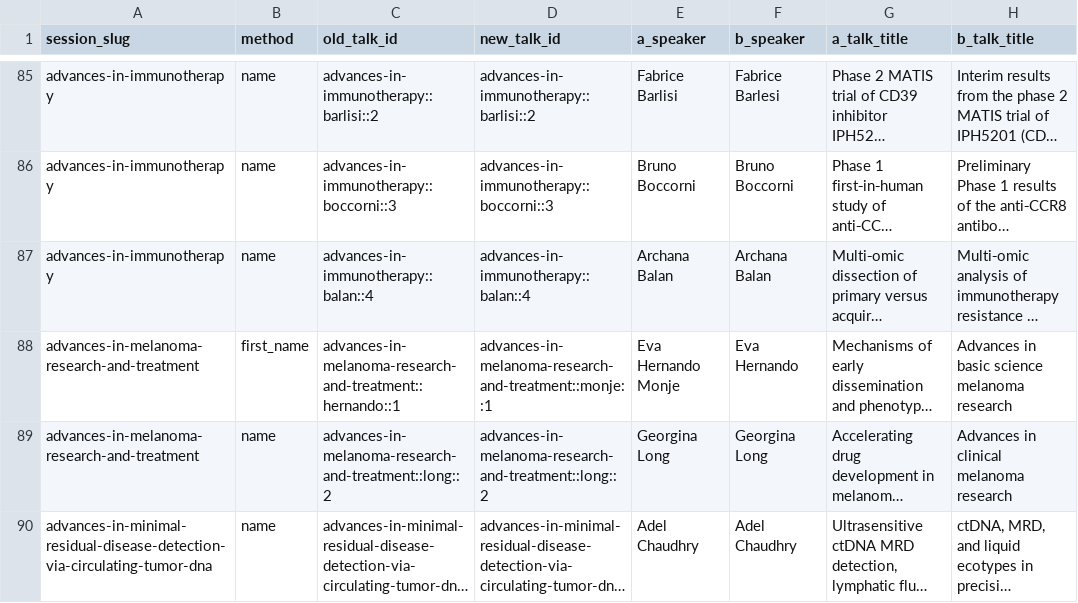
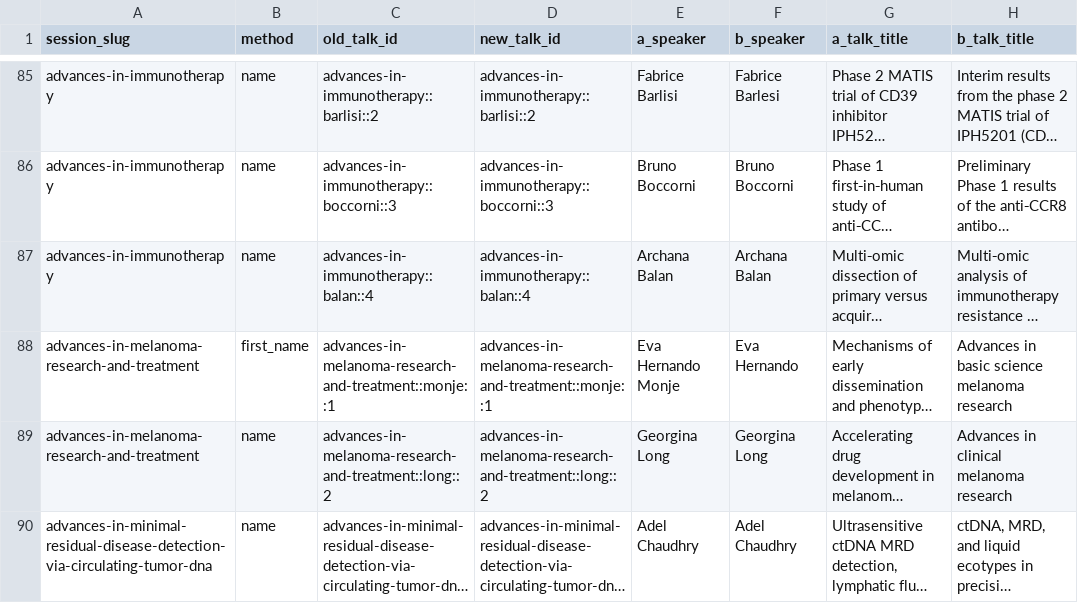
Before and after one commit to fjkiani/aacr-2026, a CSV file: data/master/talk_id_join_map.csv, drawn as a sheet; only a part is shown, gaps mark what is left out; long unchanged cells end in …; the diff covers the shown part only; the diff names each change by its address in the sheet, - before the commit and + after, or states it on an @@ line.

```diff
--- a/data/master/talk_id_join_map.csv
+++ b/data/master/talk_id_join_map.csv
-C88 (old_talk_id): advances-in-melanoma-research-and-treatment::hernando::1
+C88 (old_talk_id): advances-in-melanoma-research-and-treatment::monje::1
```
Also changed, not shown: 4 edited cells elsewhere in this file, data/master/reextraction_queue.csv, data/master/unmatched_talk_triage.csv, 23 other files.
